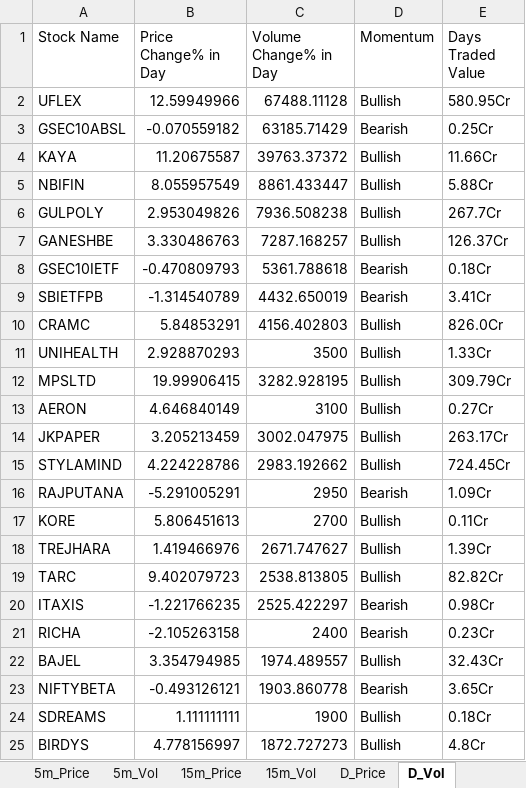
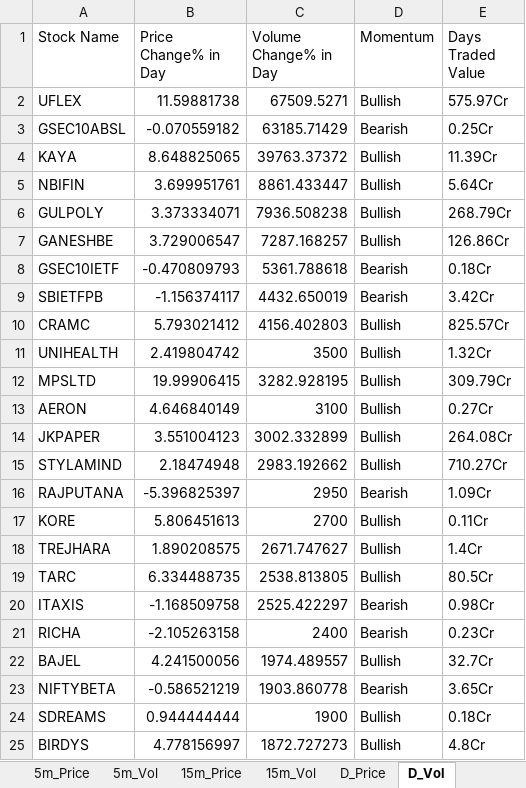
Before and after one commit to srbsharma92/priceAction2, an Excel workbook: data/live_data.xlsx, sheet D_Vol, drawn as a sheet; only a part is shown; values as stored, in another font and other column widths than the file's, no borders; the diff covers the shown part only; the diff names each change by its address in the sheet, - before the commit and + after, or states it on an @@ line.

```diff
--- a/data/live_data.xlsx (sheet D_Vol)
+++ b/data/live_data.xlsx (sheet D_Vol)
-B2 (Price Change% in Day): 12.59949966
+B2 (Price Change% in Day): 11.59881738
-C2 (Volume Change% in Day): 67488.11128
+C2 (Volume Change% in Day): 67509.5271
-E2 (Days Traded Value): 580.95Cr
+E2 (Days Traded Value): 575.97Cr
-B4 (Price Change% in Day): 11.20675587
+B4 (Price Change% in Day): 8.648825065
-E4 (Days Traded Value): 11.66Cr
+E4 (Days Traded Value): 11.39Cr
-B5 (Price Change% in Day): 8.055957549
+B5 (Price Change% in Day): 3.699951761
-E5 (Days Traded Value): 5.88Cr
+E5 (Days Traded Value): 5.64Cr
-B6 (Price Change% in Day): 2.953049826
+B6 (Price Change% in Day): 3.373334071
-E6 (Days Traded Value): 267.7Cr
+E6 (Days Traded Value): 268.79Cr
-B7 (Price Change% in Day): 3.330486763
+B7 (Price Change% in Day): 3.729006547
-E7 (Days Traded Value): 126.37Cr
+E7 (Days Traded Value): 126.86Cr
-B9 (Price Change% in Day): -1.314540789
+B9 (Price Change% in Day): -1.156374117
-E9 (Days Traded Value): 3.41Cr
+E9 (Days Traded Value): 3.42Cr
-B10 (Price Change% in Day): 5.84853291
+B10 (Price Change% in Day): 5.793021412
-E10 (Days Traded Value): 826.0Cr
+E10 (Days Traded Value): 825.57Cr
-B11 (Price Change% in Day): 2.928870293
+B11 (Price Change% in Day): 2.419804742
-E11 (Days Traded Value): 1.33Cr
+E11 (Days Traded Value): 1.32Cr
-B14 (Price Change% in Day): 3.205213459
+B14 (Price Change% in Day): 3.551004123
-C14 (Volume Change% in Day): 3002.047975
+C14 (Volume Change% in Day): 3002.332899
-E14 (Days Traded Value): 263.17Cr
+E14 (Days Traded Value): 264.08Cr
-B15 (Price Change% in Day): 4.224228786
+B15 (Price Change% in Day): 2.18474948
-E15 (Days Traded Value): 724.45Cr
+E15 (Days Traded Value): 710.27Cr
-B16 (Price Change% in Day): -5.291005291
+B16 (Price Change% in Day): -5.396825397
-B18 (Price Change% in Day): 1.419466976
+B18 (Price Change% in Day): 1.890208575
-E18 (Days Traded Value): 1.39Cr
+E18 (Days Traded Value): 1.4Cr
-B19 (Price Change% in Day): 9.402079723
+B19 (Price Change% in Day): 6.334488735
-E19 (Days Traded Value): 82.82Cr
+E19 (Days Traded Value): 80.5Cr
-B20 (Price Change% in Day): -1.221766235
+B20 (Price Change% in Day): -1.168509758
-B22 (Price Change% in Day): 3.354794985
+B22 (Price Change% in Day): 4.241500056
-E22 (Days Traded Value): 32.43Cr
+E22 (Days Traded Value): 32.7Cr
-B23 (Price Change% in Day): -0.493126121
+B23 (Price Change% in Day): -0.586521219
-B24 (Price Change% in Day): 1.111111111
+B24 (Price Change% in Day): 0.944444444
```
Also changed, not shown: 2 added rows, 1 removed row and 280 edited cells elsewhere in this sheet, sheet D_Price, sheet 15m_Vol, sheet 5m_Vol, sheet 15m_Price, sheet 5m_Price, sheet meta, 1 more sheet.
